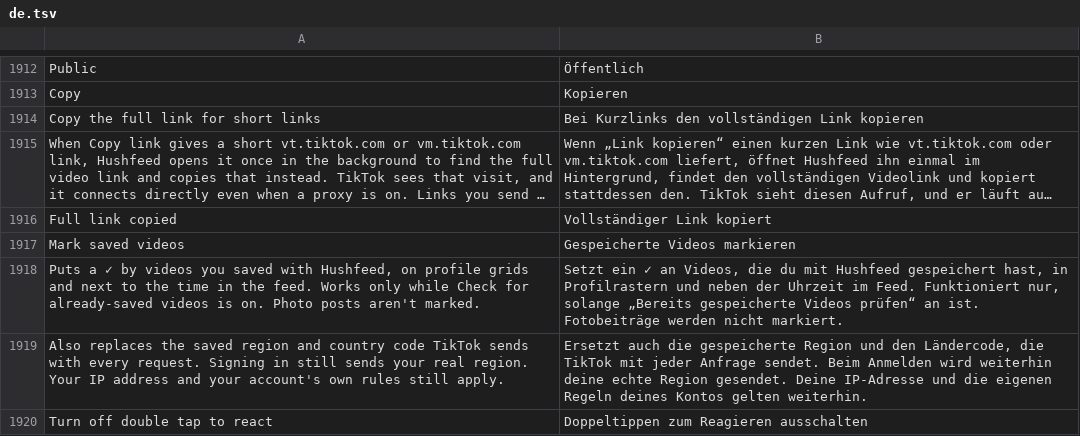
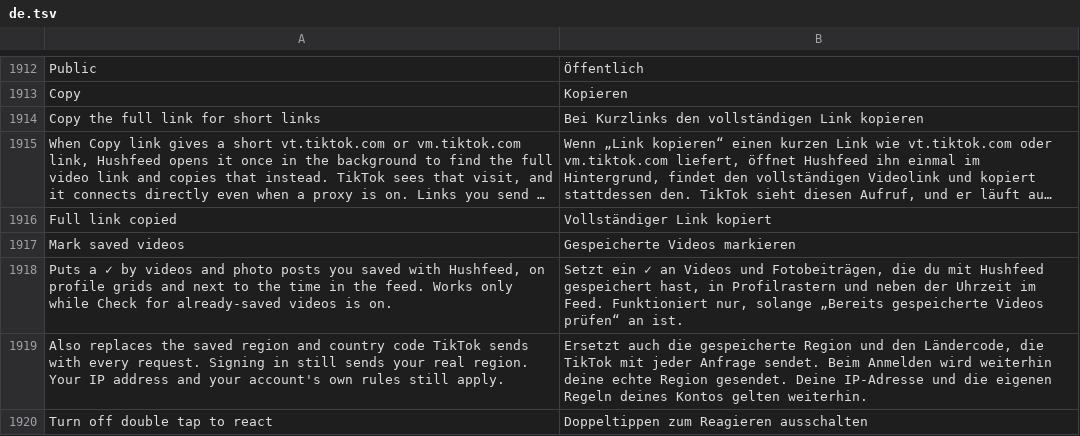
Before and after one commit to Nezumi-2711/HushFeed, a TSV file: extensions/tiktok/src/main/l10n/de.tsv, drawn as a sheet; only a part is shown, gaps mark what is left out; long unchanged cells end in ….

```diff
--- a/extensions/tiktok/src/main/l10n/de.tsv
+++ b/extensions/tiktok/src/main/l10n/de.tsv
@@ -1917,3 +1917,3 @@ Full link copied	Vollständiger Link kopiert
 Mark saved videos	Gespeicherte Videos markieren
-Puts a ✓ by videos you saved with Hushfeed, on profile grids and next to the time in the feed. Works only while Check for already-saved videos is on. Photo posts aren't marked.	Setzt ein ✓ an Videos, die du mit Hushfeed gespeichert hast, in Profilrastern und neben der Uhrzeit im Feed. Funktioniert nur, solange „Bereits gespeicherte Videos prüfen“ an ist. Fotobeiträge werden nicht markiert.
+Puts a ✓ by videos and photo posts you saved with Hushfeed, on profile grids and next to the time in the feed. Works only while Check for already-saved videos is on.	Setzt ein ✓ an Videos und Fotobeiträgen, die du mit Hushfeed gespeichert hast, in Profilrastern und neben der Uhrzeit im Feed. Funktioniert nur, solange „Bereits gespeicherte Videos prüfen“ an ist.
 Also replaces the saved region and country code TikTok sends with every request. Signing in still sends your real region. Your IP address and your account's own rules still apply.	Ersetzt auch die gespeicherte Region und den Ländercode, die TikTok mit jeder Anfrage sendet. Beim Anmelden wird weiterhin deine echte Region gesendet. Deine IP-Adresse und die eigenen Regeln deines Kontos gelten weiterhin.
```
Also changed, not shown: extensions/tiktok/src/main/l10n/az.tsv, extensions/tiktok/src/main/l10n/es.tsv, 23 other files.
